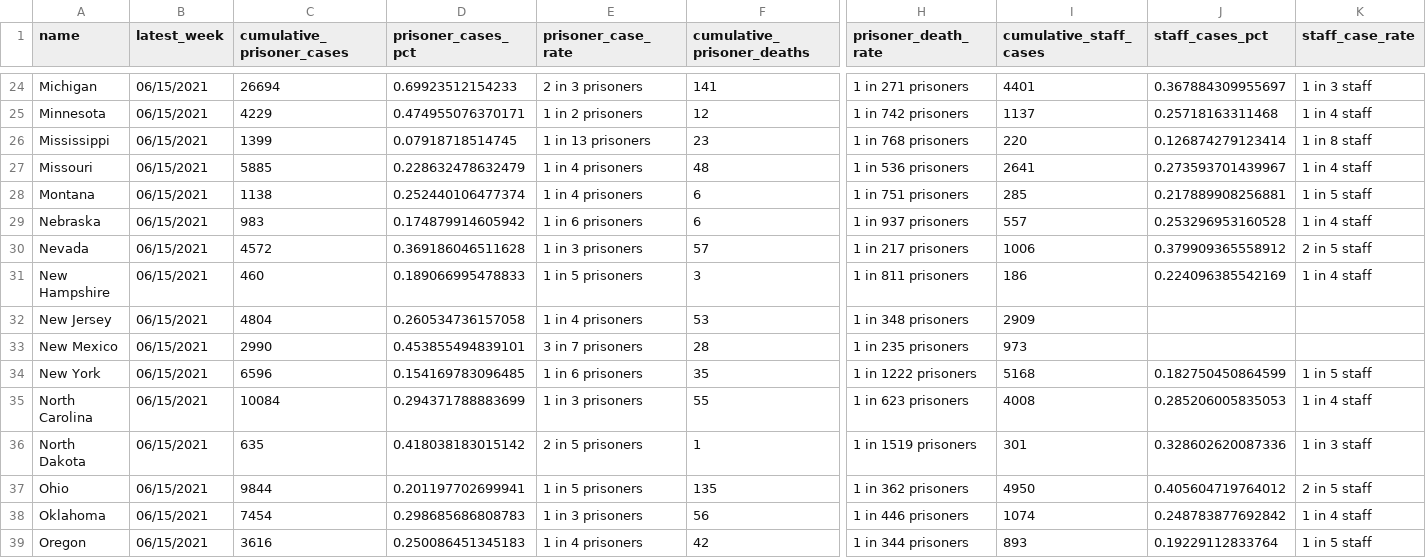
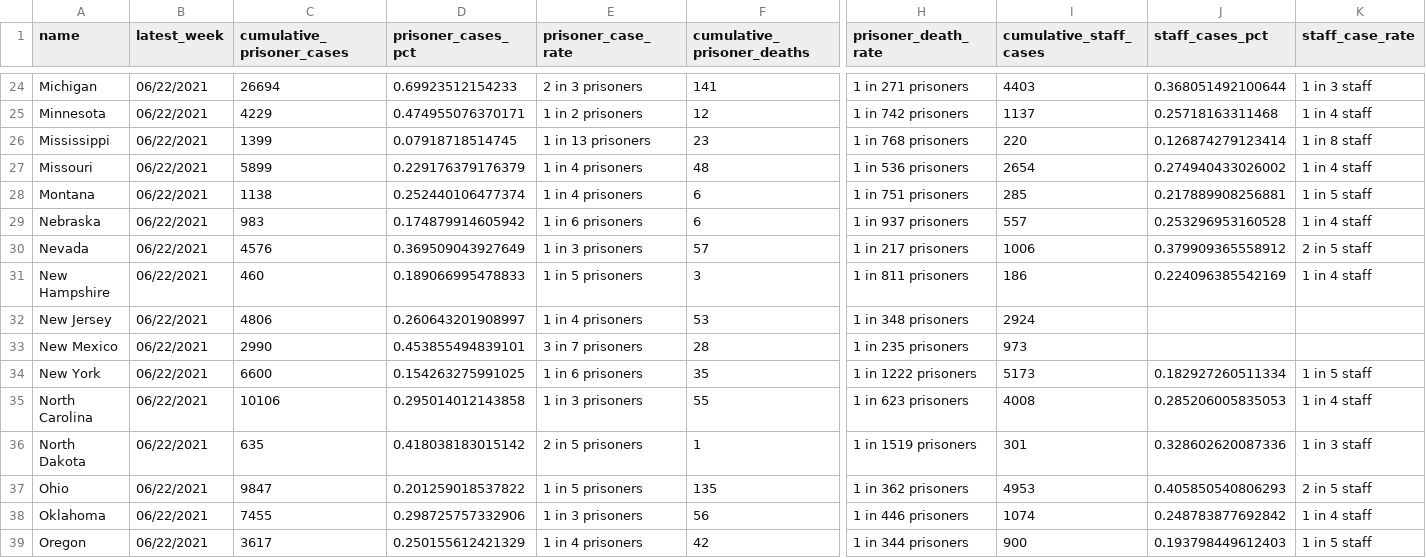
Before and after one commit to themarshallproject/COVID_prison_data, a CSV file: data/covid_prison_rates.csv, drawn as a sheet; only a part is shown, gaps mark what is left out; the diff covers the shown part only; the diff names each change by its address in the sheet, - before the commit and + after, or states it on an @@ line.

Commit message:
Read the CHANGELOG.md. Final major update, for week of June 22

```diff
--- a/data/covid_prison_rates.csv
+++ b/data/covid_prison_rates.csv
-B24:B39 (latest_week): 06/15/2021
+B24:B39 (latest_week): 06/22/2021
-I24 (cumulative_staff_cases): 4401
+I24 (cumulative_staff_cases): 4403
-J24 (staff_cases_pct): 0.367884309955697
+J24 (staff_cases_pct): 0.368051492100644
-C27 (cumulative_prisoner_cases): 5885
+C27 (cumulative_prisoner_cases): 5899
-D27 (prisoner_cases_pct): 0.228632478632479
+D27 (prisoner_cases_pct): 0.229176379176379
-I27 (cumulative_staff_cases): 2641
+I27 (cumulative_staff_cases): 2654
-J27 (staff_cases_pct): 0.273593701439967
+J27 (staff_cases_pct): 0.274940433026002
-C30 (cumulative_prisoner_cases): 4572
+C30 (cumulative_prisoner_cases): 4576
-D30 (prisoner_cases_pct): 0.369186046511628
+D30 (prisoner_cases_pct): 0.369509043927649
-C32 (cumulative_prisoner_cases): 4804
+C32 (cumulative_prisoner_cases): 4806
-D32 (prisoner_cases_pct): 0.260534736157058
+D32 (prisoner_cases_pct): 0.260643201908997
-I32 (cumulative_staff_cases): 2909
+I32 (cumulative_staff_cases): 2924
-C34 (cumulative_prisoner_cases): 6596
+C34 (cumulative_prisoner_cases): 6600
-D34 (prisoner_cases_pct): 0.154169783096485
+D34 (prisoner_cases_pct): 0.154263275991025
-I34 (cumulative_staff_cases): 5168
+I34 (cumulative_staff_cases): 5173
-J34 (staff_cases_pct): 0.182750450864599
+J34 (staff_cases_pct): 0.182927260511334
-C35 (cumulative_prisoner_cases): 10084
+C35 (cumulative_prisoner_cases): 10106
-D35 (prisoner_cases_pct): 0.294371788883699
+D35 (prisoner_cases_pct): 0.295014012143858
-C37 (cumulative_prisoner_cases): 9844
+C37 (cumulative_prisoner_cases): 9847
-D37 (prisoner_cases_pct): 0.201197702699941
+D37 (prisoner_cases_pct): 0.201259018537822
-I37 (cumulative_staff_cases): 4950
+I37 (cumulative_staff_cases): 4953
-J37 (staff_cases_pct): 0.405604719764012
+J37 (staff_cases_pct): 0.405850540806293
-C38 (cumulative_prisoner_cases): 7454
+C38 (cumulative_prisoner_cases): 7455
-D38 (prisoner_cases_pct): 0.298685686808783
+D38 (prisoner_cases_pct): 0.298725757332906
-C39 (cumulative_prisoner_cases): 3616
+C39 (cumulative_prisoner_cases): 3617
-D39 (prisoner_cases_pct): 0.250086451345183
+D39 (prisoner_cases_pct): 0.250155612421329
-I39 (cumulative_staff_cases): 893
+I39 (cumulative_staff_cases): 900
-J39 (staff_cases_pct): 0.19229112833764
+J39 (staff_cases_pct): 0.193798449612403
```
Also changed, not shown: 146 edited cells elsewhere in this file, 3 other files.
